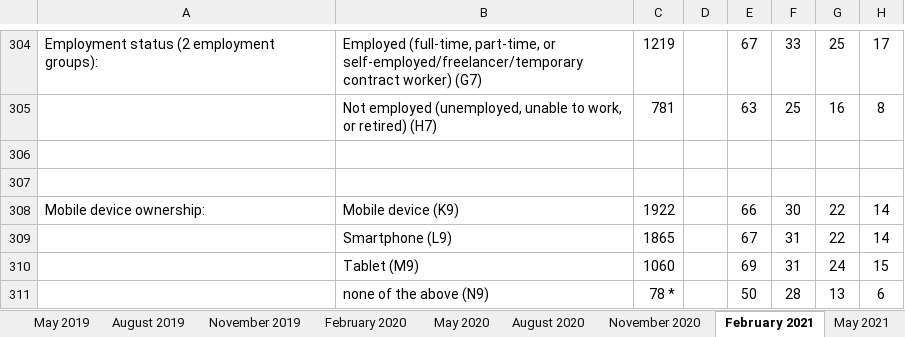
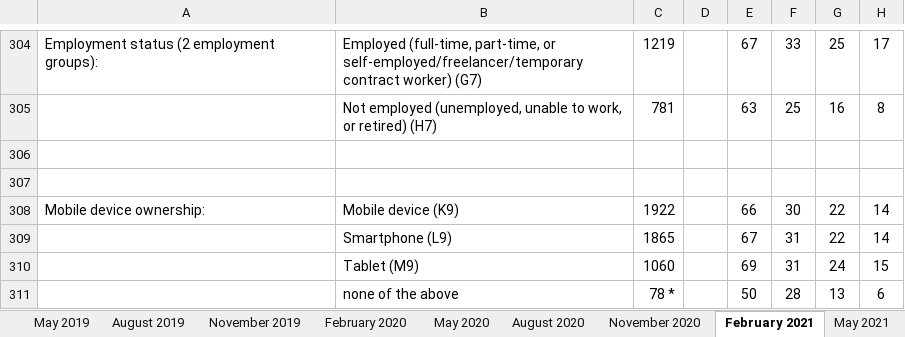
Before and after one commit to alabellehahn/40233-Empirical-Paper, an Excel workbook: Cuisine Tracker Data_Edited.xlsx, sheet February 2021, drawn as a sheet; only a part is shown, gaps mark what is left out; values as stored, in another font and other column widths than the file's, no borders; the diff names each change by its address in the sheet, - before the commit and + after, or states it on an @@ line.

```diff
--- a/Cuisine Tracker Data_Edited.xlsx (sheet February 2021)
+++ b/Cuisine Tracker Data_Edited.xlsx (sheet February 2021)
-B311: none of the above (N9)
+B311: none of the above
```
Also changed, not shown: sheet August 2019, sheet November 2020, sheet February 2020, sheet May 2020, 2 other files.
